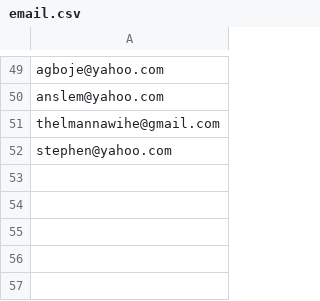
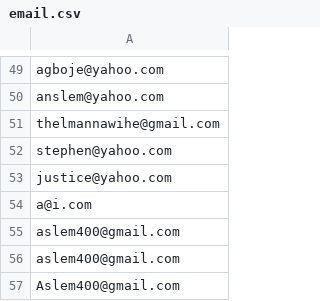
Before and after one commit to spacejupiter/bybarterrserver, a CSV file: service/email.csv, drawn as a sheet; only a part is shown, gaps mark what is left out.

```diff
--- a/service/email.csv
+++ b/service/email.csv
@@ -52 +52,6 @@ thelmannawihe@gmail.com
 stephen@yahoo.com
+justice@yahoo.com
+a@i.com
+aslem400@gmail.com
+aslem400@gmail.com
+Aslem400@gmail.com
```
Also changed, not shown: 53 other files.
